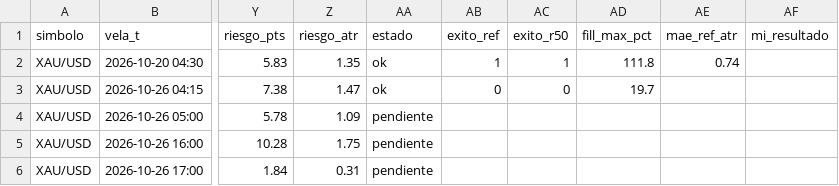
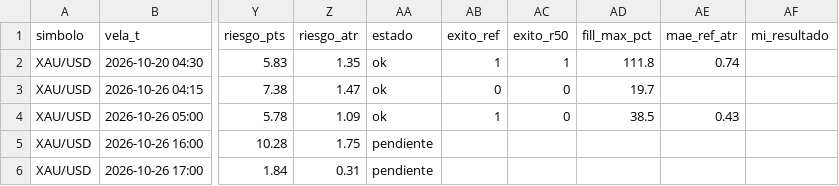
Before and after one commit to fullcostosos/paraelbot-graficos, a CSV file: datos/alertas_vivo.csv, drawn as a sheet; only a part is shown, gaps mark what is left out; the diff names each change by its address in the sheet, - before the commit and + after, or states it on an @@ line.

Commit message:
datos

```diff
--- a/datos/alertas_vivo.csv
+++ b/datos/alertas_vivo.csv
-AA4 (estado): pendiente
+AA4 (estado): ok
-AB4 (exito_ref): (empty)
+AB4 (exito_ref): 1
-AC4 (exito_r50): (empty)
+AC4 (exito_r50): 0
-AD4 (fill_max_pct): (empty)
+AD4 (fill_max_pct): 38.5
-AE4 (mae_ref_atr): (empty)
+AE4 (mae_ref_atr): 0.43
```
